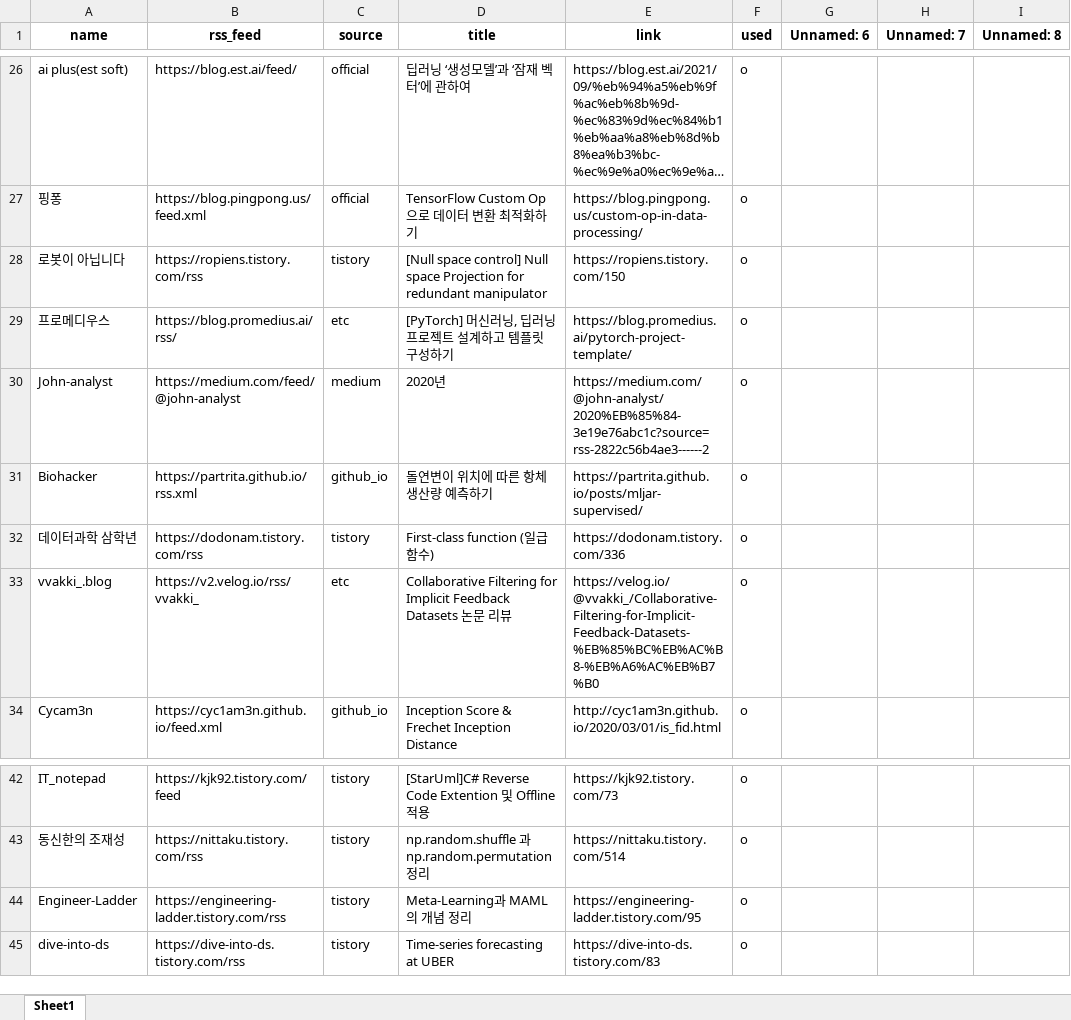
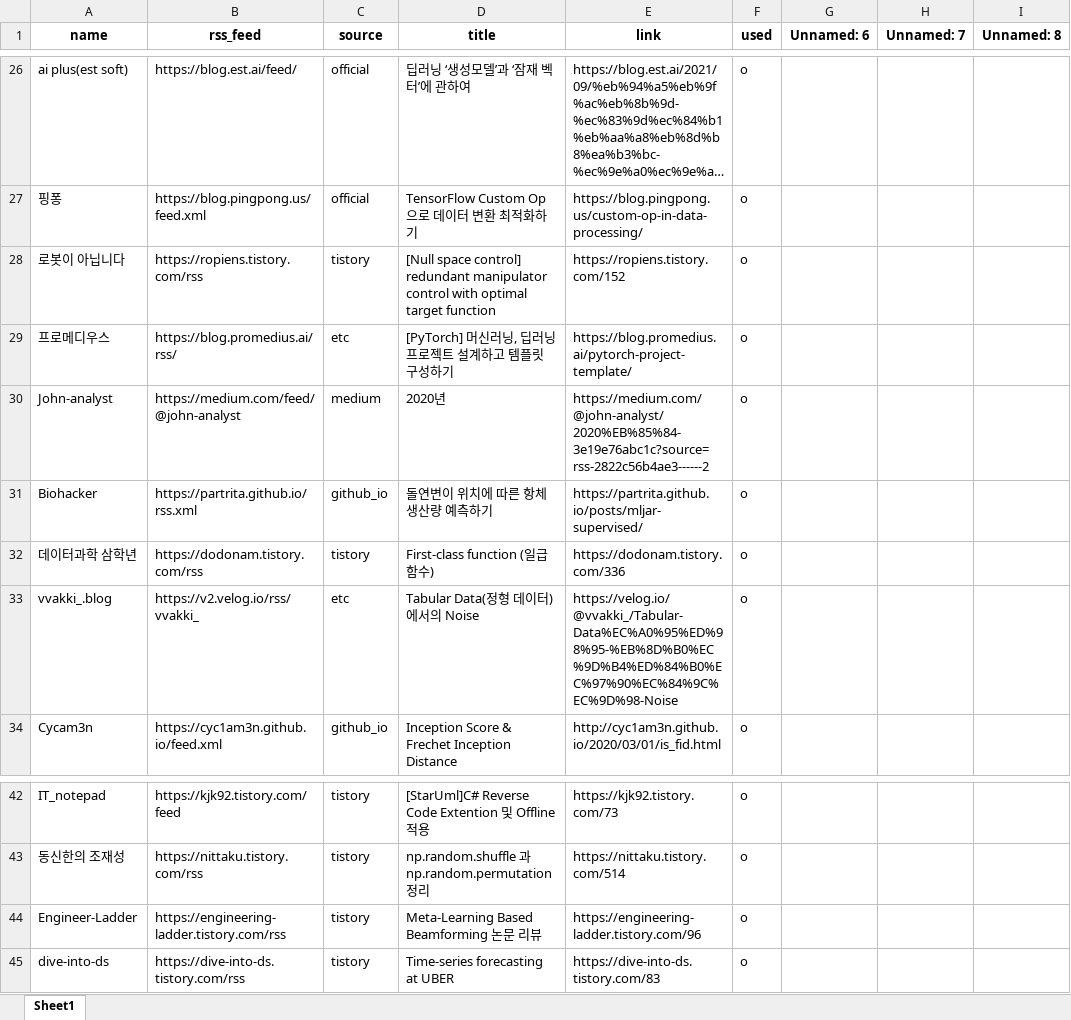
Before and after one commit to ainsuotain/today-mlblog-bot, an Excel workbook: Blogs_used_list.xlsx, sheet Sheet1, drawn as a sheet; only a part is shown, gaps mark what is left out; long unchanged cells end in …; values as stored, in another font and other column widths than the file's, no borders; the diff names each change by its address in the sheet, - before the commit and + after, or states it on an @@ line.

Commit message:
Auto - Update data with bot!

```diff
--- a/Blogs_used_list.xlsx (sheet Sheet1)
+++ b/Blogs_used_list.xlsx (sheet Sheet1)
-D28 (title): …space control] Null space Projection for redundant manipulator
+D28 (title): …space control] redundant manipulator control with optimal target function
-E28 (link): https://ropiens.tistory.com/150
+E28 (link): https://ropiens.tistory.com/152
-D33 (title): Collaborative Filtering for Implicit Feedback Datasets 논문 리뷰
+D33 (title): Tabular Data(정형 데이터)에서의 Noise
-E33 (link): https://velog.io/@vvakki_/Collaborative-Filtering-for-Implicit-Feedback-Datasets-%EB%85%BC%EB%AC%B8-%EB%A6%AC%EB%B7%B0
+E33 (link): https://velog.io/@vvakki_/Tabular-Data%EC%A0%95%ED%98%95-%EB%8D%B0%EC%9D%B4%ED%84%B0%EC%97%90%EC%84%9C%EC%9D%98-Noise
-D44 (title): Meta-Learning과 MAML의 개념 정리
+D44 (title): Meta-Learning Based Beamforming 논문 리뷰
-E44 (link): https://engineering-ladder.tistory.com/95
+E44 (link): https://engineering-ladder.tistory.com/96
```
Also changed, not shown: 1 other file.
